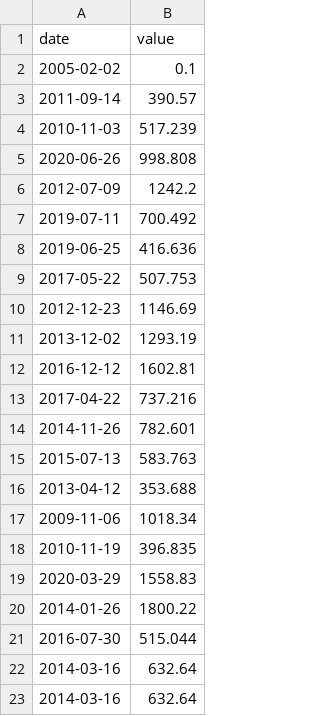
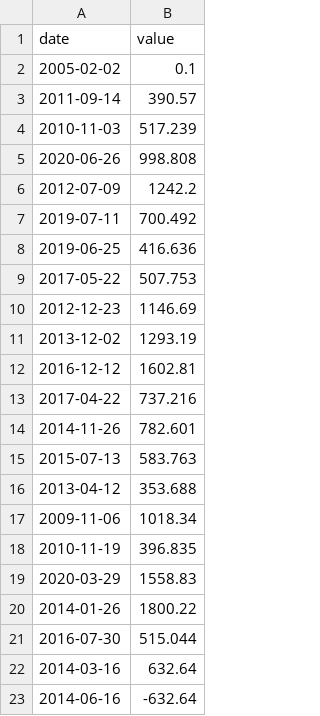
Before and after one commit to YounesMoukhlij/CPP-Modules, a CSV file: Module-09/ex00/input.csv, drawn as a sheet.

Commit message:
by gacp

```diff
--- a/Module-09/ex00/input.csv
+++ b/Module-09/ex00/input.csv
@@ -22,2 +22,2 @@ date | value
 2014-03-16 | 632.64
-2014-03-16 | 632.64
+2014-06-16 | -632.64
```
